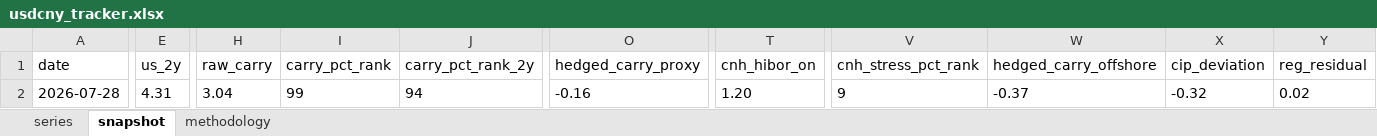
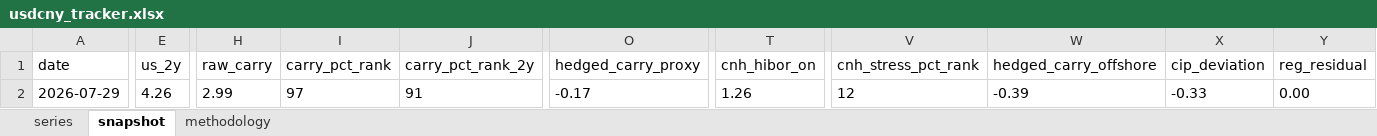
Before and after one commit to erickviann1-dev/usdcny-tracker, an Excel workbook: docs/usdcny_tracker.xlsx, sheet snapshot, drawn as a sheet; only a part is shown, gaps mark what is left out; values as stored, in another font and other column widths than the file's, no borders; the diff covers the shown part only; the diff names each change by its address in the sheet, - before the commit and + after, or states it on an @@ line.

```diff
--- a/docs/usdcny_tracker.xlsx (sheet snapshot)
+++ b/docs/usdcny_tracker.xlsx (sheet snapshot)
-A2 (date): 2026-07-28
+A2 (date): 2026-07-29
-E2 (us_2y): 4.31
+E2 (us_2y): 4.26
-H2 (raw_carry): 3.04
+H2 (raw_carry): 2.99
-I2 (carry_pct_rank): 99
+I2 (carry_pct_rank): 97
-J2 (carry_pct_rank_2y): 94
+J2 (carry_pct_rank_2y): 91
-O2 (hedged_carry_proxy): -0.16
+O2 (hedged_carry_proxy): -0.17
-T2 (cnh_hibor_on): 1.20
+T2 (cnh_hibor_on): 1.26
-V2 (cnh_stress_pct_rank): 9
+V2 (cnh_stress_pct_rank): 12
-W2 (hedged_carry_offshore): -0.37
+W2 (hedged_carry_offshore): -0.39
-X2 (cip_deviation): -0.32
+X2 (cip_deviation): -0.33
-Y2 (reg_residual): 0.02
+Y2 (reg_residual): 0.00
```
Also changed, not shown: 7 edited cells elsewhere in this sheet, sheet series, 3 other files.
